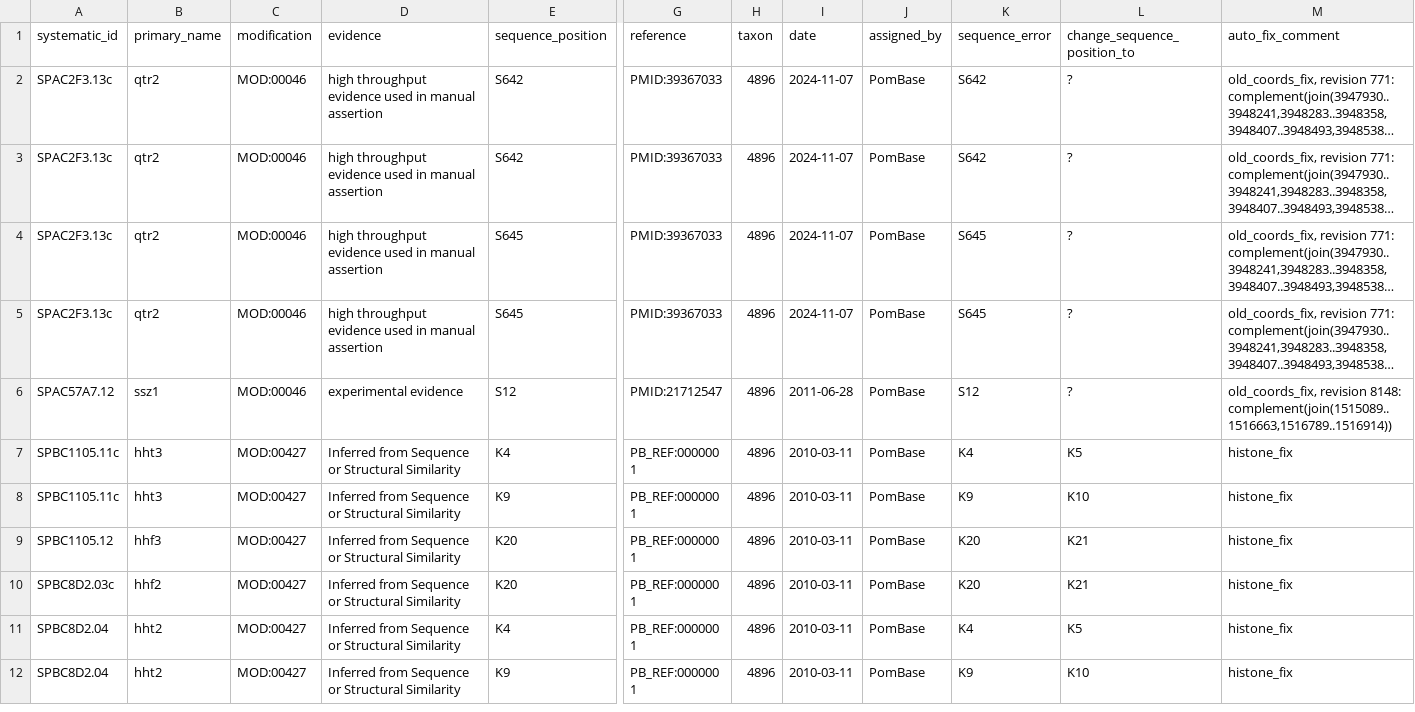
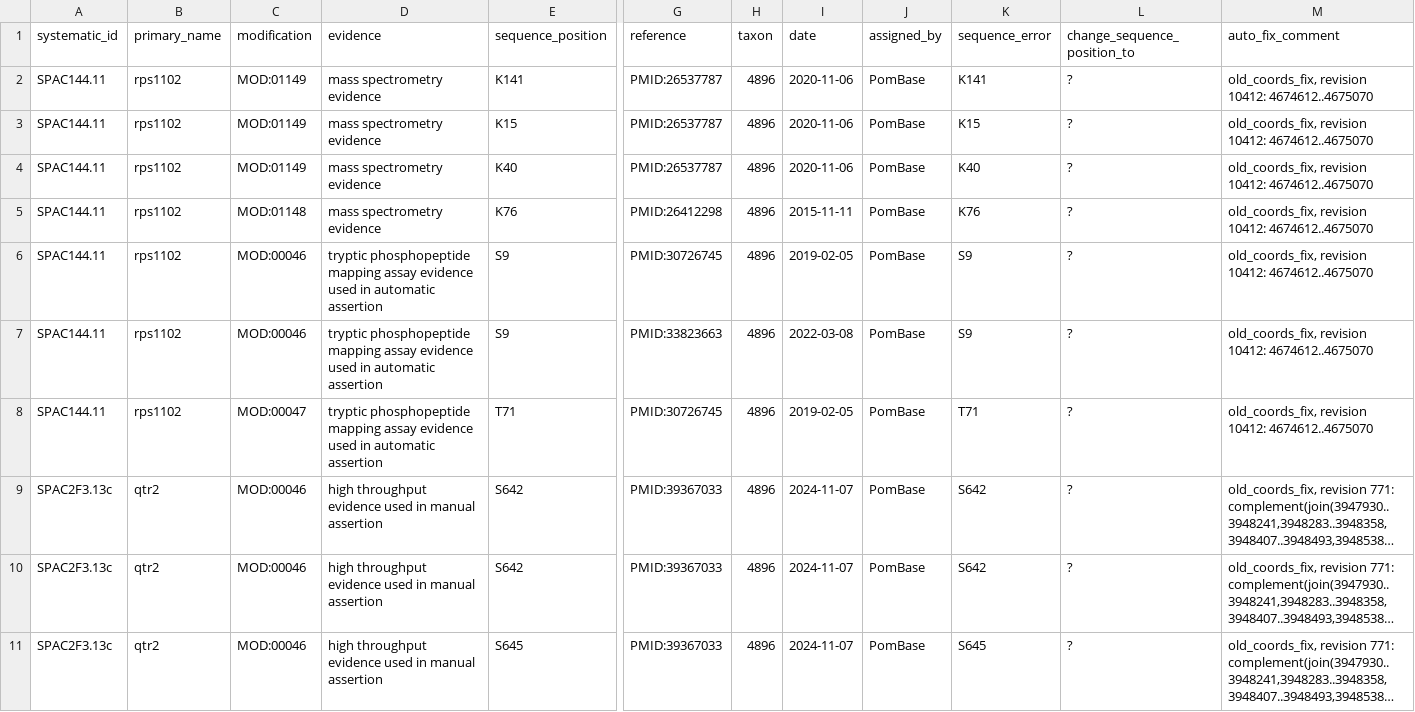
Before and after one commit to pombase/allele_qc, a TSV file: results/protein_modification_auto_fix.tsv, drawn as a sheet; only a part is shown, gaps mark what is left out; the shorter side is filled out with more unchanged rows; long unchanged cells end in …; rows hold the shown columns only; the diff names each change by its address in the sheet, - before the commit and + after, or states it on an @@ line.

```diff
--- a/results/protein_modification_auto_fix.tsv
+++ b/results/protein_modification_auto_fix.tsv
+row 2: SPAC144.11 | rps1102 | MOD:01149 | mass spectrometry evidence | K141 | PMID:26537787 | 4896 | 2020-11-06 | PomBase | K141 | ? | old_coords_fix, revision 10412: 4674612..4675070
+row 3: SPAC144.11 | rps1102 | MOD:01149 | mass spectrometry evidence | K15 | PMID:26537787 | 4896 | 2020-11-06 | PomBase | K15 | ? | old_coords_fix, revision 10412: 4674612..4675070
+row 4: SPAC144.11 | rps1102 | MOD:01149 | mass spectrometry evidence | K40 | PMID:26537787 | 4896 | 2020-11-06 | PomBase | K40 | ? | old_coords_fix, revision 10412: 4674612..4675070
+row 5: SPAC144.11 | rps1102 | MOD:01148 | mass spectrometry evidence | K76 | PMID:26412298 | 4896 | 2015-11-11 | PomBase | K76 | ? | old_coords_fix, revision 10412: 4674612..4675070
+row 6: SPAC144.11 | rps1102 | MOD:00046 | tryptic phosphopeptide mapping assay evidence used in automatic assertion | S9 | PMID:30726745 | 4896 | 2019-02-05 | PomBase | S9 | ? | old_coords_fix, revision 10412: 4674612..4675070
+row 7: SPAC144.11 | rps1102 | MOD:00046 | tryptic phosphopeptide mapping assay evidence used in automatic assertion | S9 | PMID:33823663 | 4896 | 2022-03-08 | PomBase | S9 | ? | old_coords_fix, revision 10412: 4674612..4675070
+row 8: SPAC144.11 | rps1102 | MOD:00047 | tryptic phosphopeptide mapping assay evidence used in automatic assertion | T71 | PMID:30726745 | 4896 | 2019-02-05 | PomBase | T71 | ? | old_coords_fix, revision 10412: 4674612..4675070
```
Also changed, not shown: results/allele_auto_fix.tsv, results/allele_cannot_fix_other_errors.tsv, 9 other files.
